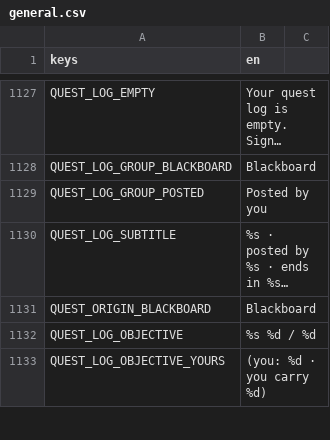
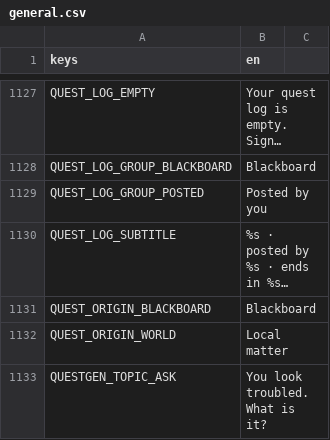
Before and after one commit to tfelix/bestia-behemoth, a CSV file: bestia-client/src/Localization/general.csv, drawn as a sheet; only a part is shown, gaps mark what is left out; the shorter side is filled out with more unchanged rows; long unchanged cells end in …; the diff covers the shown part only; the diff names each change by its address in the sheet, - before the commit and + after, or states it on an @@ line.

```diff
--- a/bestia-client/src/Localization/general.csv
+++ b/bestia-client/src/Localization/general.csv
+row 1132: QUEST_ORIGIN_WORLD | Local matter
+row 1133: QUESTGEN_TOPIC_ASK | You look troubled. What is it?
```
Also changed, not shown: 3 added rows elsewhere in this file, 4 other files.
